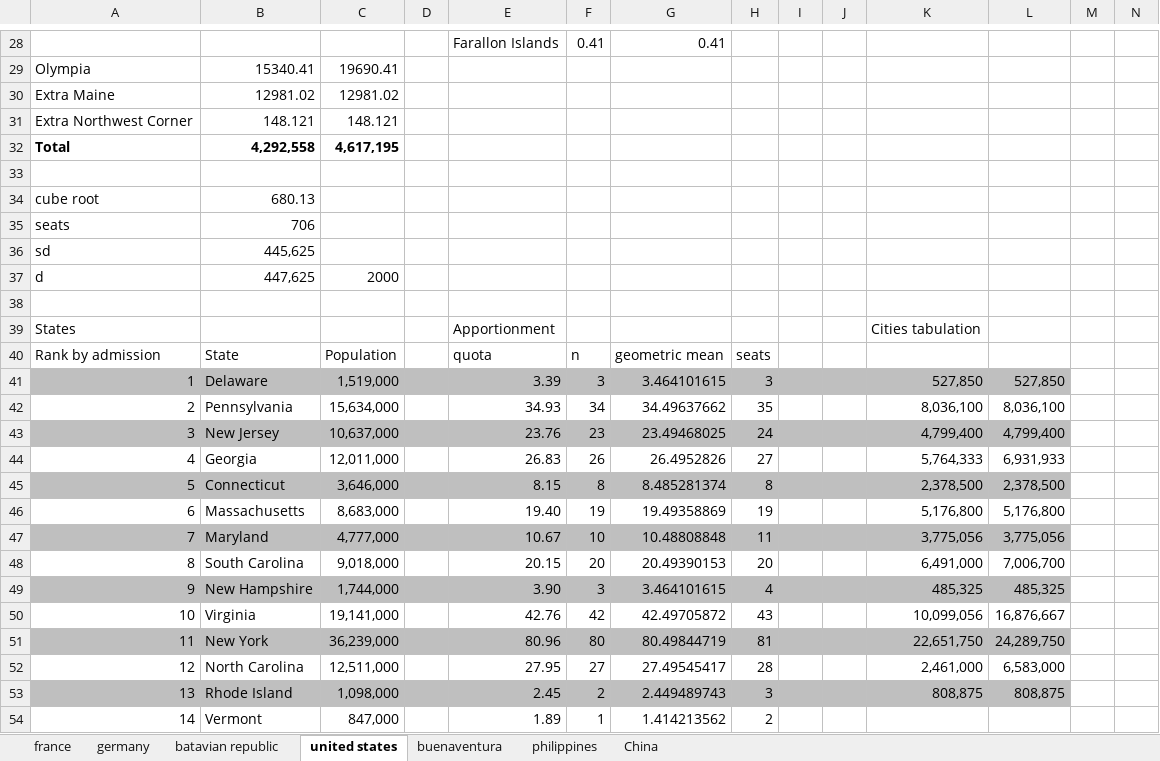
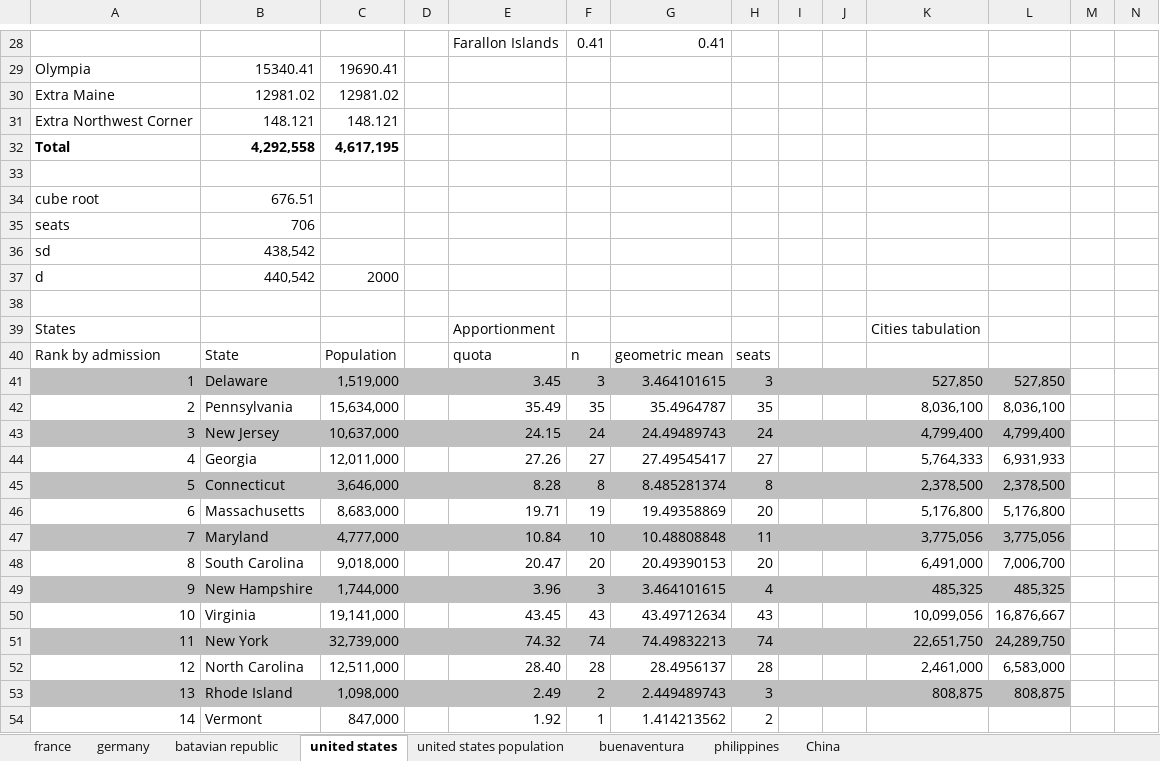
Before and after one commit to Ishancorp/Ishanscorp.github.io, an Excel workbook: obsidian-notes/spreadsheets/area.xlsx, sheet united states, drawn as a sheet; only a part is shown, gaps mark what is left out; values as stored, in another font and other column widths than the file's, no borders; the diff covers the shown part only; the diff names each change by its address in the sheet, - before the commit and + after, or states it on an @@ line.

```diff
--- a/obsidian-notes/spreadsheets/area.xlsx (sheet united states)
+++ b/obsidian-notes/spreadsheets/area.xlsx (sheet united states)
+sheet tab: united states population
-B34: 680.13
+B34: 676.51
-B36: 445,625
+B36: 438,542
-B37: 447,625
+B37: 440,542
-E41: 3.39
+E41: 3.45
-E42: 34.93
+E42: 35.49
-F42: 34
+F42: 35
-G42: 34.49637662
+G42: 35.4964787
-E43: 23.76
+E43: 24.15
-F43: 23
+F43: 24
-G43: 23.49468025
+G43: 24.49489743
-E44: 26.83
+E44: 27.26
-F44: 26
+F44: 27
-G44: 26.4952826
+G44: 27.49545417
-E45: 8.15
+E45: 8.28
-E46: 19.40
+E46: 19.71
-H46: 19
+H46: 20
-E47: 10.67
+E47: 10.84
-E48: 20.15
+E48: 20.47
-E49: 3.90
+E49: 3.96
-E50: 42.76
+E50: 43.45
-F50: 42
+F50: 43
-G50: 42.49705872
+G50: 43.49712634
-C51: 36,239,000
+C51: 32,739,000
-E51: 80.96
+E51: 74.32
-F51: 80
+F51: 74
-G51: 80.49844719
+G51: 74.49832213
-H51: 81
+H51: 74
-E52: 27.95
+E52: 28.40
-F52: 27
+F52: 28
-G52: 27.49545417
+G52: 28.4956137
-E53: 2.45
+E53: 2.49
-E54: 1.89
+E54: 1.92
```
Also changed, not shown: 87 edited cells elsewhere in this sheet, 1 other file.
